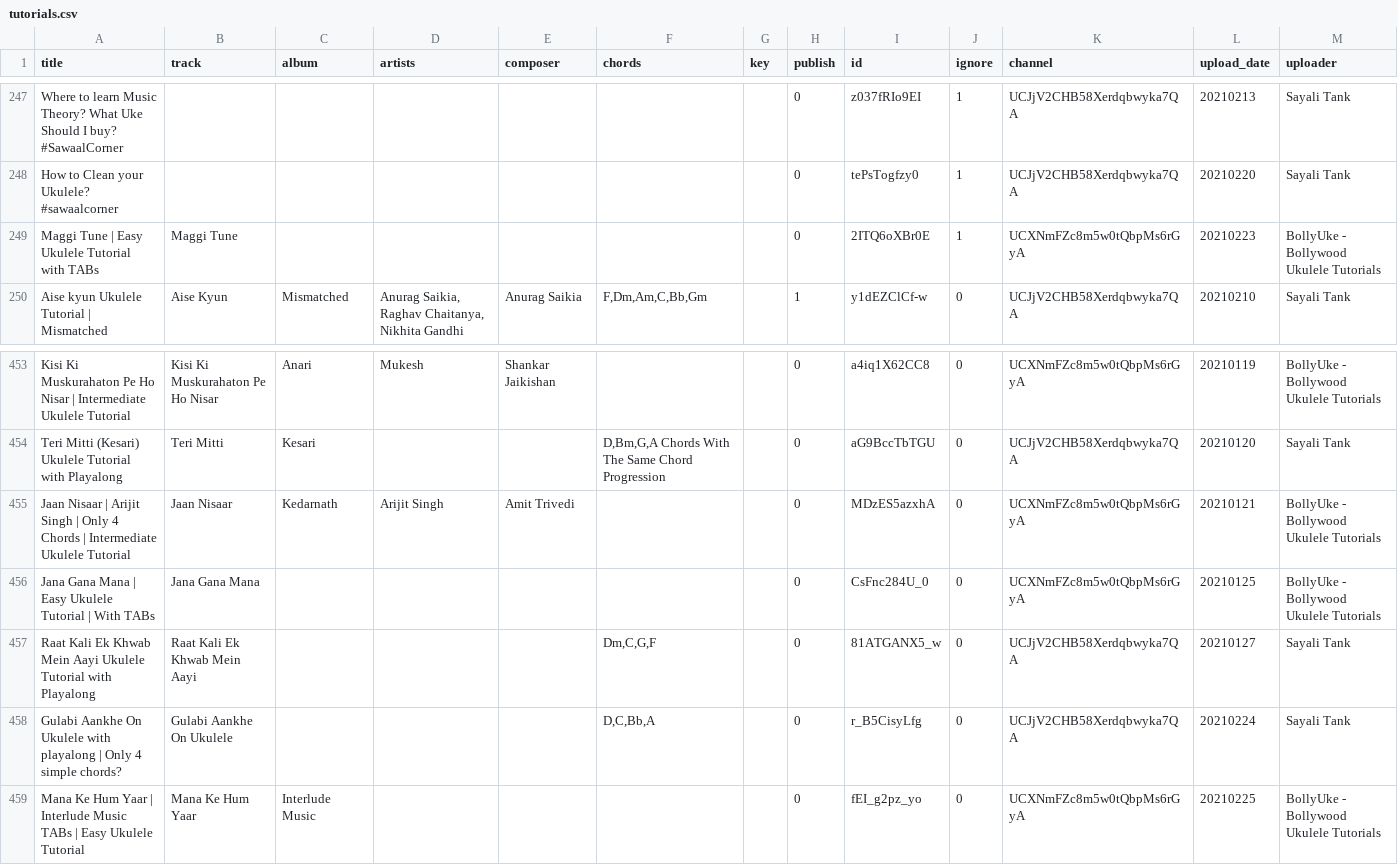
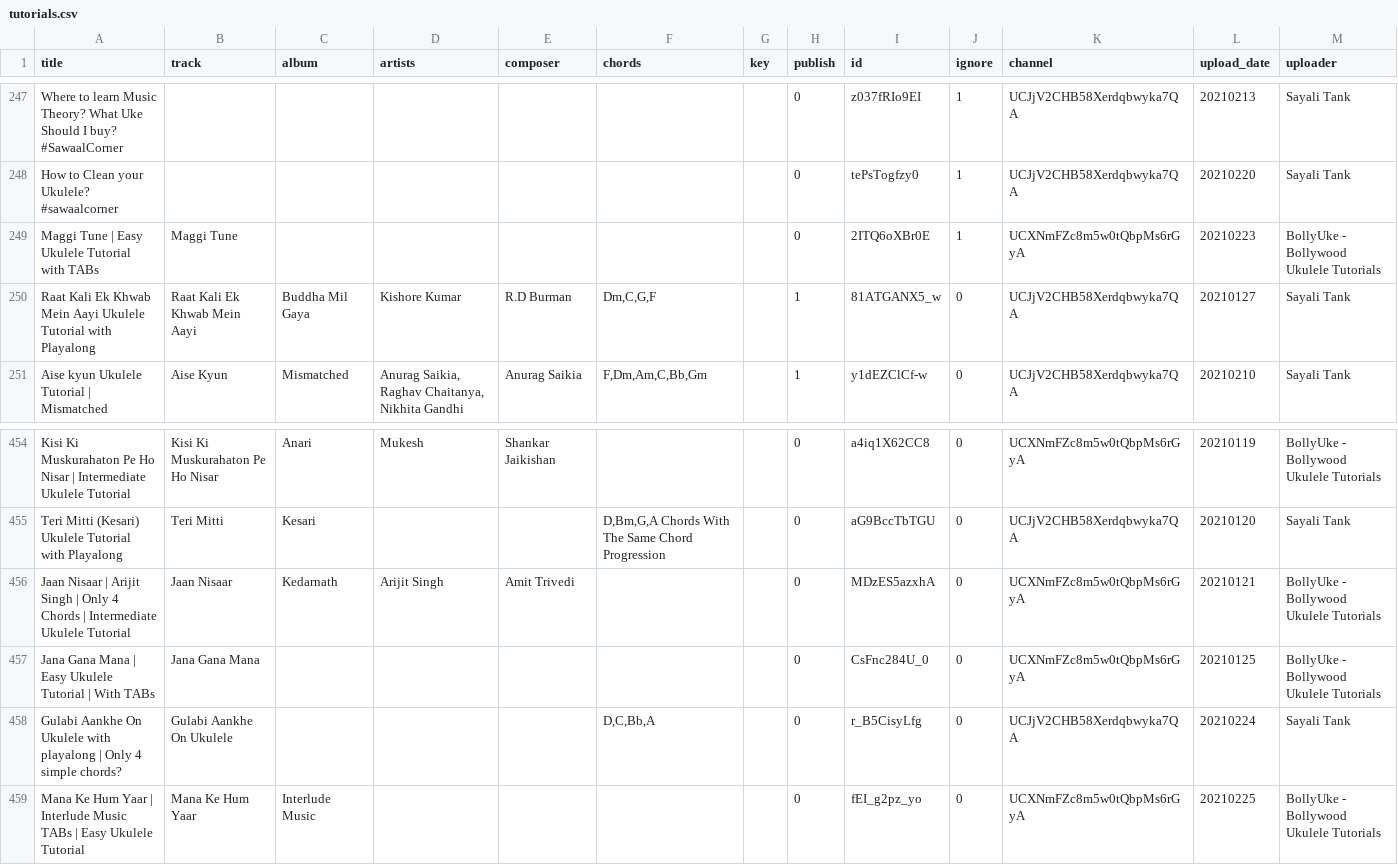
Before and after one commit to punchagan/ukulele-tutorials, a CSV file: data/tutorials.csv, drawn as a sheet; only a part is shown, gaps mark what is left out; removed rows and columns are numbered as before the commit, all else as after; the diff names each change by its address in the sheet, - before the commit and + after, or states it on an @@ line.

Commit message:
Update data

```diff
--- a/data/tutorials.csv
+++ b/data/tutorials.csv
+row 250: Raat Kali Ek Khwab Mein Aayi Ukulele Tutorial with Playalong | Raat Kali Ek Khwab Mein Aayi | Buddha Mil Gaya | Kishore Kumar | R.D Burman | Dm,C,G,F |  | 1 | 81ATGANX5_w | 0 | UCJjV2CHB58Xerdqbwyka7QA | 20210127 | Sayali Tank
-row 457: Raat Kali Ek Khwab Mein Aayi Ukulele Tutorial with Playalong | Raat Kali Ek Khwab Mein Aayi |  |  |  | Dm,C,G,F |  | 0 | 81ATGANX5_w | 0 | UCJjV2CHB58Xerdqbwyka7QA | 20210127 | Sayali Tank
```
Also changed, not shown: 1 other file.
